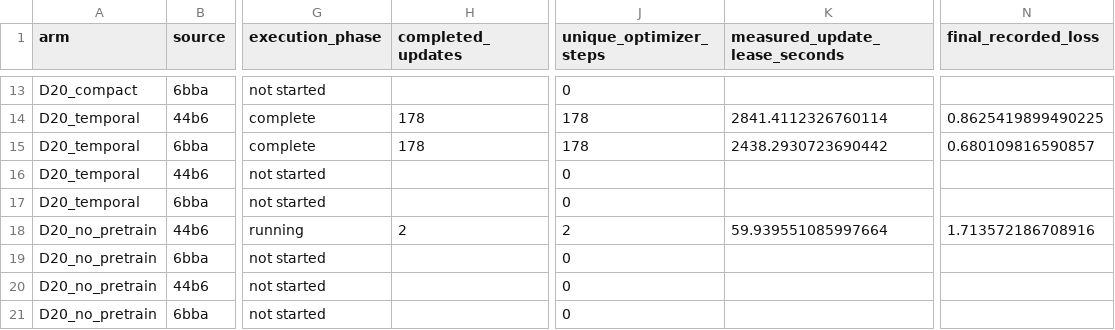
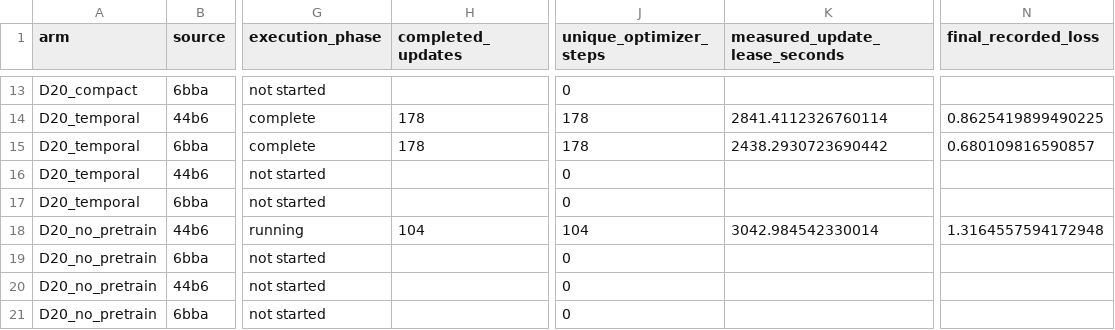
Before and after one commit to matheuspf/cell-tracking, a CSV file: results/pipeline-error-training-20260915/training_fits.csv, drawn as a sheet; only a part is shown, gaps mark what is left out; the diff names each change by its address in the sheet, - before the commit and + after, or states it on an @@ line.

```diff
--- a/results/pipeline-error-training-20260915/training_fits.csv
+++ b/results/pipeline-error-training-20260915/training_fits.csv
-H18 (completed_updates): 2
+H18 (completed_updates): 104
-J18 (unique_optimizer_steps): 2
+J18 (unique_optimizer_steps): 104
-K18 (measured_update_lease_seconds): 59.939551085997664
+K18 (measured_update_lease_seconds): 3042.984542330014
-N18 (final_recorded_loss): 1.713572186708916
+N18 (final_recorded_loss): 1.3164557594172948
```
Also changed, not shown: 15 other files.
